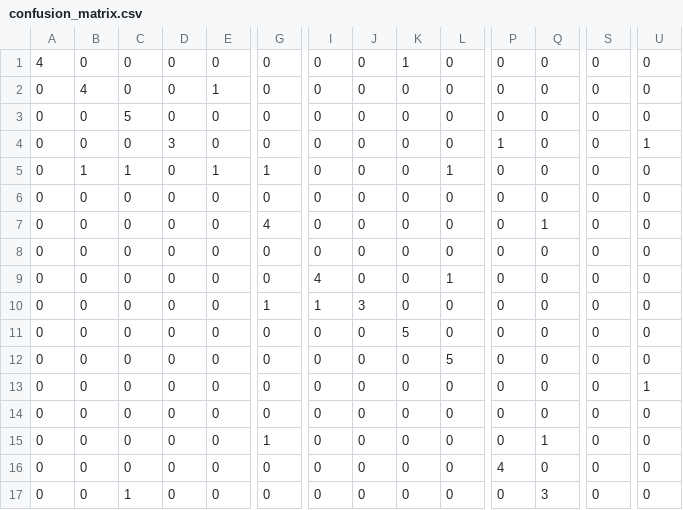
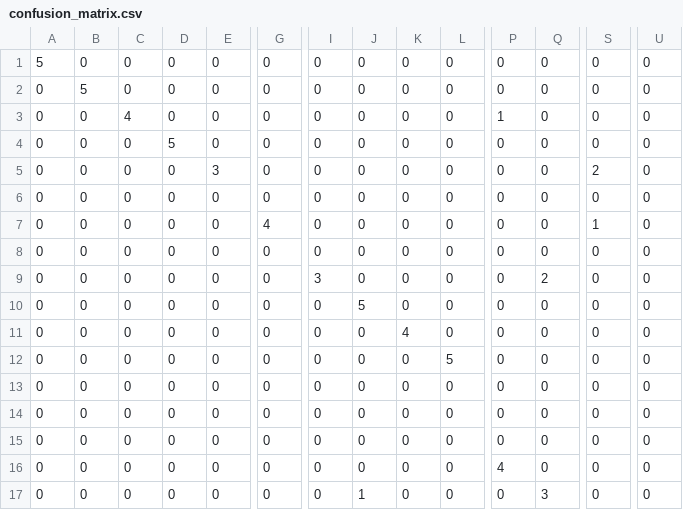
Before and after one commit to mirelameic/letters-mlp, a CSV file: plot/confusion_matrix.csv, drawn as a sheet; only a part is shown, gaps mark what is left out; the diff covers the shown part only; the diff names each change by its address in the sheet, - before the commit and + after, or states it on an @@ line.

Commit message:
add plot

```diff
--- a/plot/confusion_matrix.csv
+++ b/plot/confusion_matrix.csv
-A1: 4
+A1: 5
-K1: 1
+K1: 0
-B2: 4
+B2: 5
-E2: 1
+E2: 0
-C3: 5
+C3: 4
-P3: 0
+P3: 1
-D4: 3
+D4: 5
-P4: 1
+P4: 0
-U4: 1
+U4: 0
-B5: 1
+B5: 0
-C5: 1
+C5: 0
-E5: 1
+E5: 3
-G5: 1
+G5: 0
-L5: 1
+L5: 0
-S5: 0
+S5: 2
-Q7: 1
+Q7: 0
-S7: 0
+S7: 1
-I9: 4
+I9: 3
-L9: 1
+L9: 0
-Q9: 0
+Q9: 2
-G10: 1
+G10: 0
-I10: 1
+I10: 0
-J10: 3
+J10: 5
-K11: 5
+K11: 4
-U13: 1
+U13: 0
-G15: 1
+G15: 0
-Q15: 1
+Q15: 0
-C17: 1
+C17: 0
-J17: 0
+J17: 1
```
Also changed, not shown: 21 edited cells elsewhere in this file, 2 other files.
